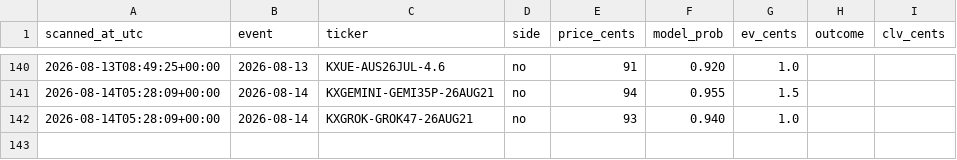
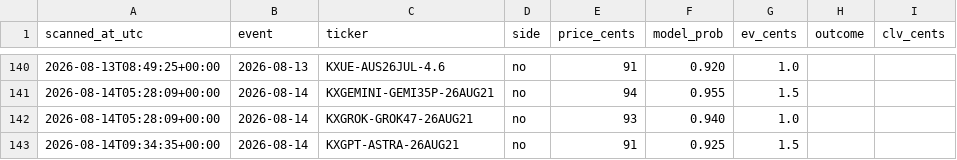
Before and after one commit to Jackhenry87/Prediction-Market-trading-bot, a CSV file: paper_trades_favorite.csv, drawn as a sheet; only a part is shown, gaps mark what is left out; the diff names each change by its address in the sheet, - before the commit and + after, or states it on an @@ line.

```diff
--- a/paper_trades_favorite.csv
+++ b/paper_trades_favorite.csv
+row 143: 2026-08-14T09:34:35+00:00 | 2026-08-14 | KXGPT-ASTRA-26AUG21 | no | 91 | 0.925 | 1.5
```
Also changed, not shown: clv_sports.csv, 2 other files.
